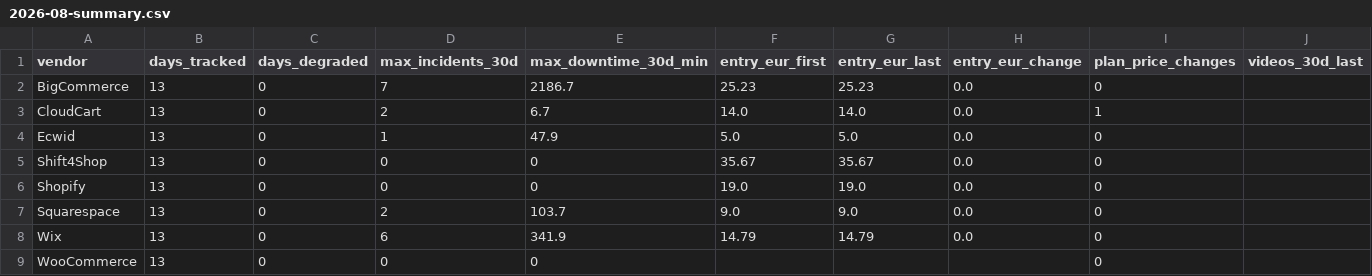
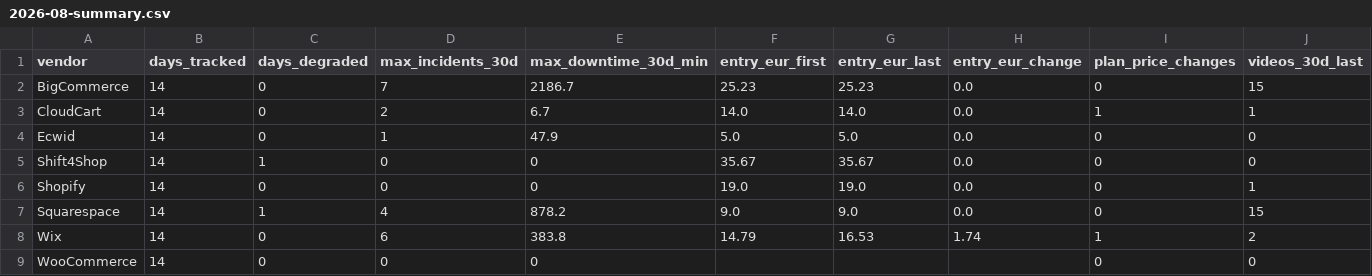
Before and after one commit to Emo-999/ecommerce-intelligence, a CSV file: exports/2026-08-summary.csv, drawn as a sheet.

```diff
--- a/exports/2026-08-summary.csv
+++ b/exports/2026-08-summary.csv
@@ -1,9 +1,9 @@
 vendor,days_tracked,days_degraded,max_incidents_30d,max_downtime_30d_min,entry_eur_first,entry_eur_last,entry_eur_change,plan_price_changes,videos_30d_last
-BigCommerce,13,0,7,2186.7,25.23,25.23,0.0,0,
-CloudCart,13,0,2,6.7,14.0,14.0,0.0,1,
-Ecwid,13,0,1,47.9,5.0,5.0,0.0,0,
-Shift4Shop,13,0,0,0,35.67,35.67,0.0,0,
-Shopify,13,0,0,0,19.0,19.0,0.0,0,
-Squarespace,13,0,2,103.7,9.0,9.0,0.0,0,
-Wix,13,0,6,341.9,14.79,14.79,0.0,0,
-WooCommerce,13,0,0,0,,,,0,
+BigCommerce,14,0,7,2186.7,25.23,25.23,0.0,0,15
+CloudCart,14,0,2,6.7,14.0,14.0,0.0,1,1
+Ecwid,14,0,1,47.9,5.0,5.0,0.0,0,0
+Shift4Shop,14,1,0,0,35.67,35.67,0.0,0,0
+Shopify,14,0,0,0,19.0,19.0,0.0,0,1
+Squarespace,14,1,4,878.2,9.0,9.0,0.0,0,15
+Wix,14,0,6,383.8,14.79,16.53,1.74,1,2
+WooCommerce,14,0,0,0,,,,0,0
```
Also changed, not shown: exports/2026-08-daily.csv, 10 other files.
